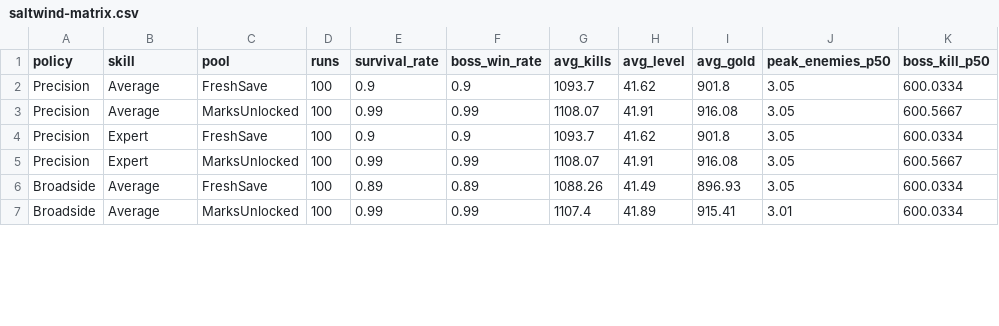
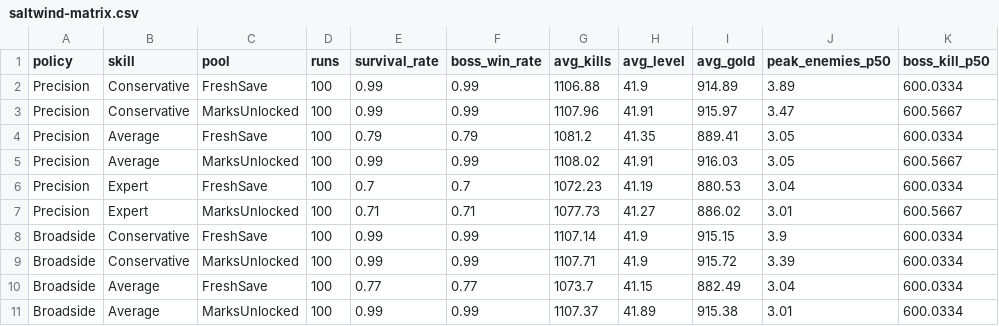
Before and after one commit to Abz1624/Pirate-Game, a CSV file: plan/saltwind-verification/balance-lab/saltwind-matrix.csv, drawn as a sheet; only a part is shown; the diff covers the shown part only.

```diff
--- a/plan/saltwind-verification/balance-lab/saltwind-matrix.csv
+++ b/plan/saltwind-verification/balance-lab/saltwind-matrix.csv
@@ -1,7 +1,11 @@
 policy,skill,pool,runs,survival_rate,boss_win_rate,avg_kills,avg_level,avg_gold,peak_enemies_p50,boss_kill_p50
-Precision,Average,FreshSave,100,0.9,0.9,1093.7,41.62,901.8,3.05,600.0334
-Precision,Average,MarksUnlocked,100,0.99,0.99,1108.07,41.91,916.08,3.05,600.5667
-Precision,Expert,FreshSave,100,0.9,0.9,1093.7,41.62,901.8,3.05,600.0334
-Precision,Expert,MarksUnlocked,100,0.99,0.99,1108.07,41.91,916.08,3.05,600.5667
-Broadside,Average,FreshSave,100,0.89,0.89,1088.26,41.49,896.93,3.05,600.0334
-Broadside,Average,MarksUnlocked,100,0.99,0.99,1107.4,41.89,915.41,3.01,600.0334
+Precision,Conservative,FreshSave,100,0.99,0.99,1106.88,41.9,914.89,3.89,600.0334
+Precision,Conservative,MarksUnlocked,100,0.99,0.99,1107.96,41.91,915.97,3.47,600.5667
+Precision,Average,FreshSave,100,0.79,0.79,1081.2,41.35,889.41,3.05,600.0334
+Precision,Average,MarksUnlocked,100,0.99,0.99,1108.02,41.91,916.03,3.05,600.5667
+Precision,Expert,FreshSave,100,0.7,0.7,1072.23,41.19,880.53,3.04,600.0334
+Precision,Expert,MarksUnlocked,100,0.71,0.71,1077.73,41.27,886.02,3.01,600.5667
+Broadside,Conservative,FreshSave,100,0.99,0.99,1107.14,41.9,915.15,3.9,600.0334
+Broadside,Conservative,MarksUnlocked,100,0.99,0.99,1107.71,41.9,915.72,3.39,600.0334
+Broadside,Average,FreshSave,100,0.77,0.77,1073.7,41.15,882.49,3.04,600.0334
+Broadside,Average,MarksUnlocked,100,0.99,0.99,1107.37,41.89,915.38,3.01,600.0334
```
Also changed, not shown: 2 added rows and 33 edited cells elsewhere in this file, 12 other files.
